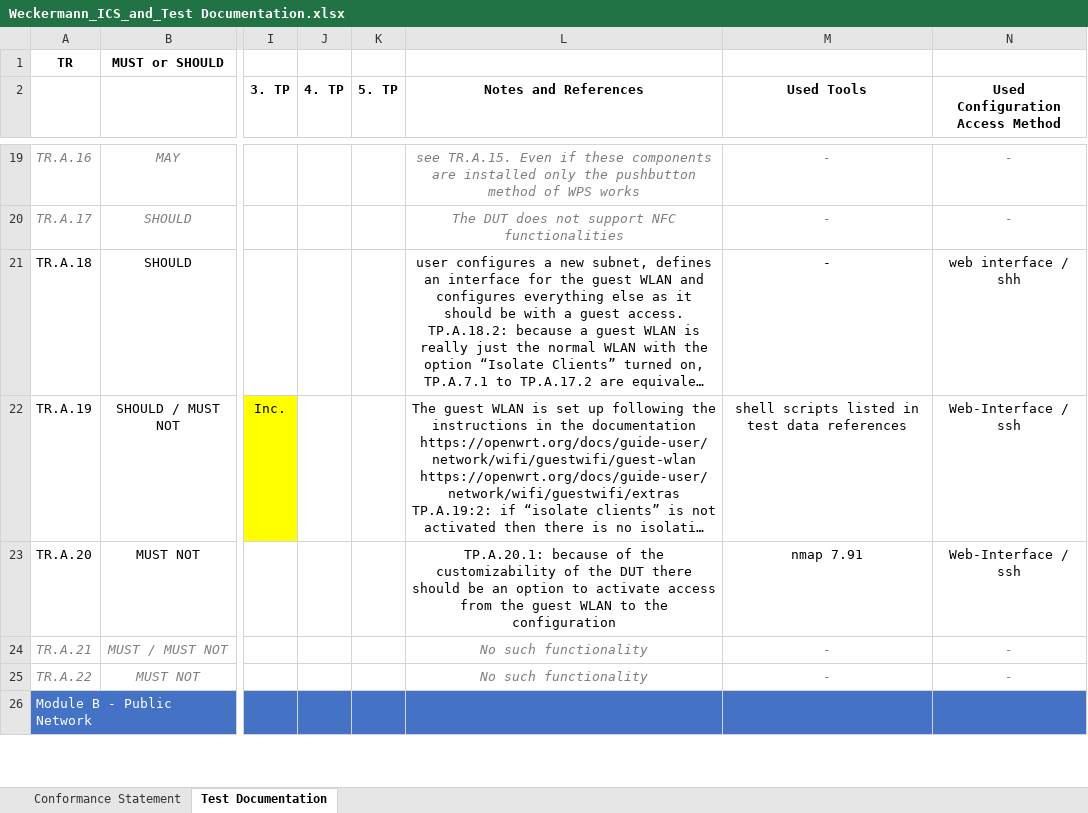
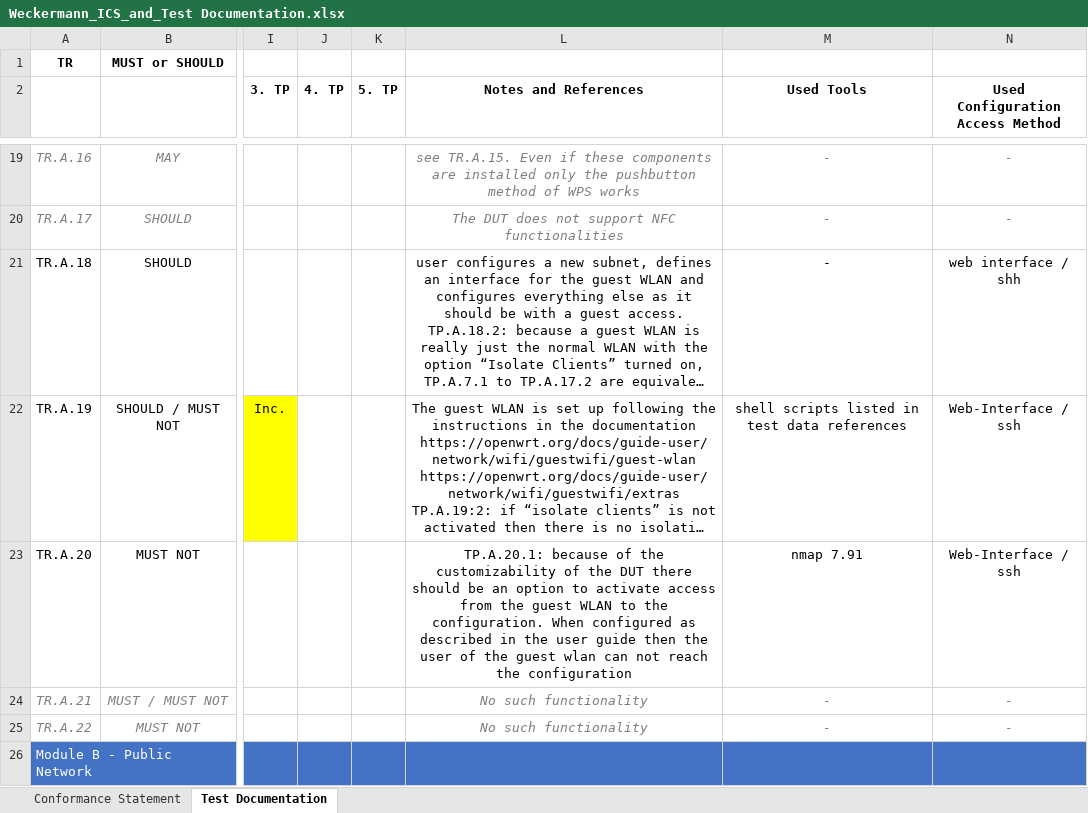
Before and after one commit to arantarion/Abschlussarbeit_H-BRS, an Excel workbook: Bachelorarbeit/Weckermann_ICS_and_Test Documentation.xlsx, sheet Test Documentation, drawn as a sheet; only a part is shown, gaps mark what is left out; long unchanged cells end in …; values as stored, in another font and other column widths than the file's, no borders; the diff covers the shown part only; the diff names each change by its address in the sheet, - before the commit and + after, or states it on an @@ line.

```diff
--- a/Bachelorarbeit/Weckermann_ICS_and_Test Documentation.xlsx (sheet Test Documentation)
+++ b/Bachelorarbeit/Weckermann_ICS_and_Test Documentation.xlsx (sheet Test Documentation)
-L23 (Notes and References): …to the configuration
+L23 (Notes and References): …to the configuration. When configured as described in the user guide then the user of the guest wlan can not reach the configuration
```
Also changed, not shown: 4 edited cells and cell formats elsewhere in this sheet, sheet Conformance Statement, Kommentare ICS und Testfälle.xlsx, 11 other files.
